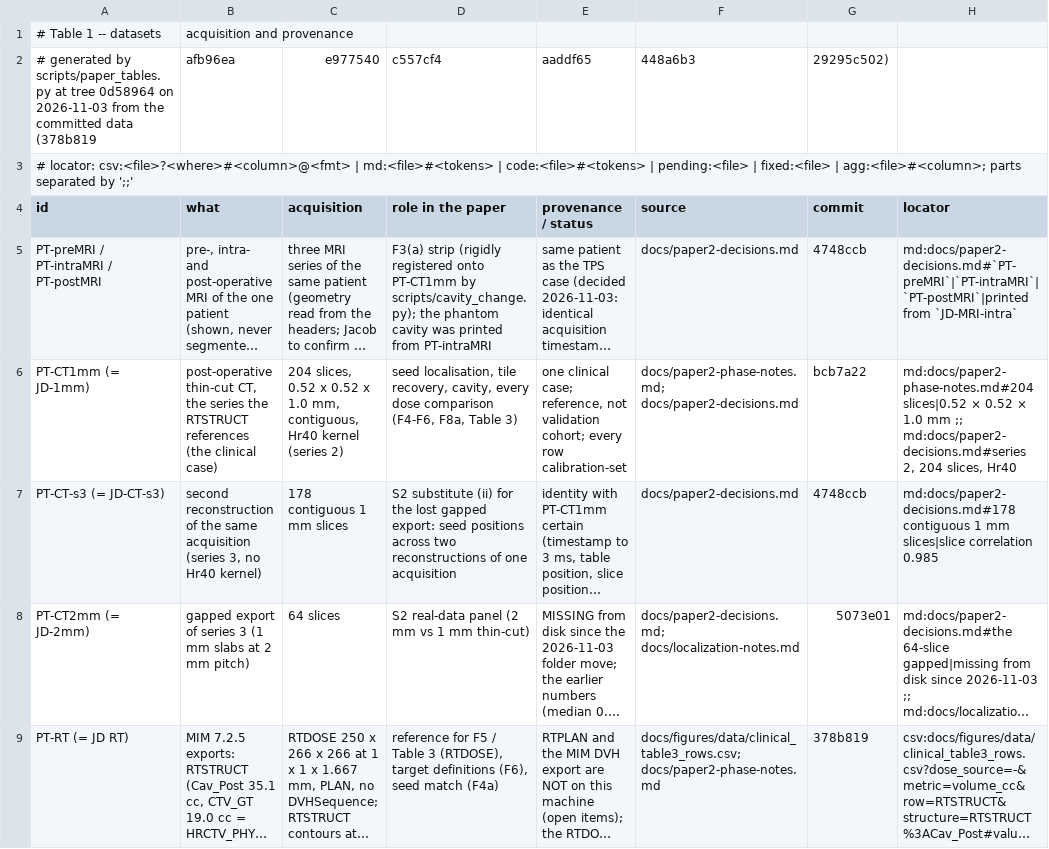
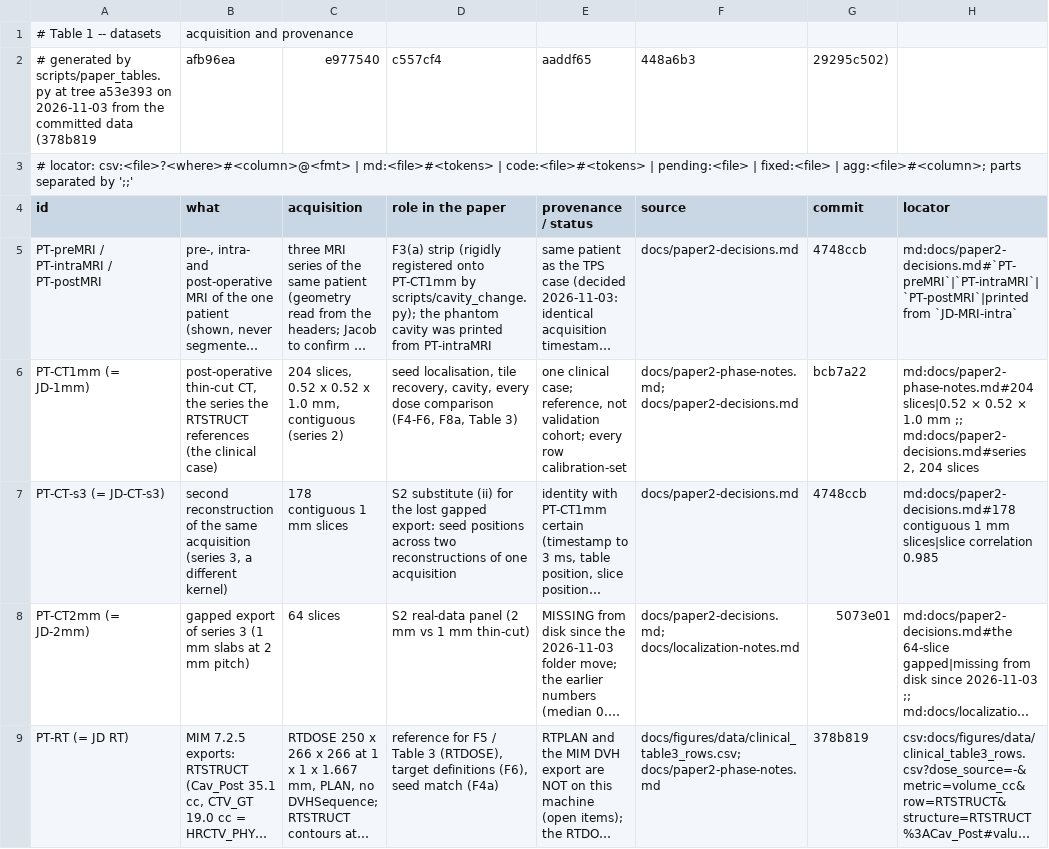
Before and after one commit to leesjacob/gtcore, a CSV file: docs/figures/tables/table1.csv, drawn as a sheet; only a part is shown; long unchanged cells end in …; the diff names each change by its address in the sheet, - before the commit and + after, or states it on an @@ line.

Commit message:
paper_tables: drop the kernel name and case label (identifier scrub), locator follows the scrubbed decisions text; tables regenerated

```diff
--- a/docs/figures/tables/table1.csv
+++ b/docs/figures/tables/table1.csv
-A2 (id): …at tree 0d58964 on 2026-11-03…
+A2 (id): …at tree a53e393 on 2026-11-03…
-C6 (acquisition): …1.0 mm, contiguous, Hr40 kernel (series 2)
+C6 (acquisition): …1.0 mm, contiguous (series 2)
-H6 (locator): …2, 204 slices, Hr40
+H6 (locator): …2, 204 slices
-B7 (what): …(series 3, no Hr40 kernel)
+B7 (what): …(series 3, a different kernel)
```
Also changed, not shown: docs/figures/tables/caption_numbers.csv, docs/figures/tables/table2.csv, 13 other files.
